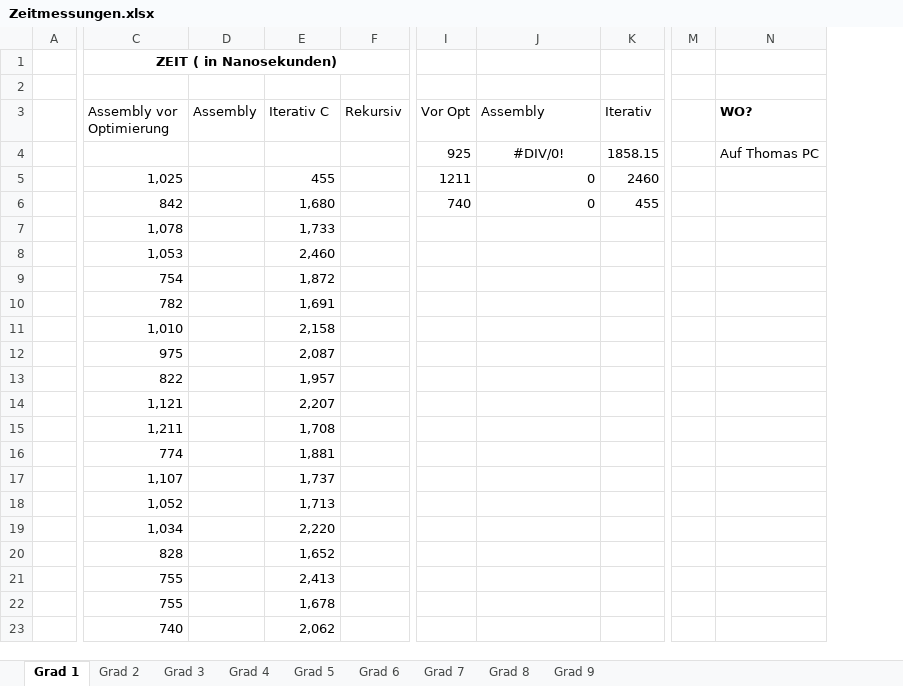
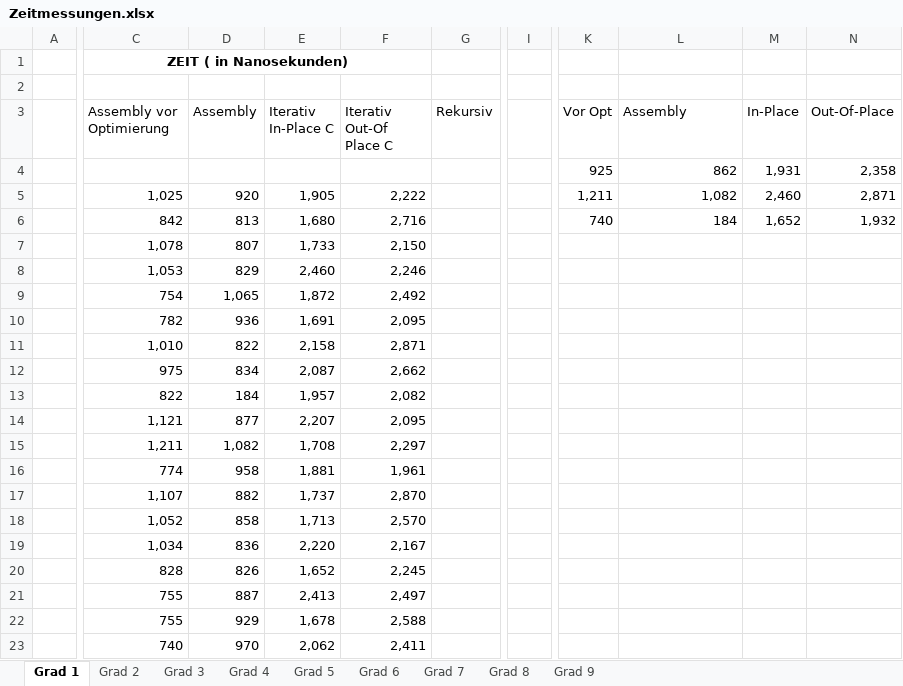
Before and after one commit to PaddlePad/ASP-Peano, an Excel workbook: Ausarbeitung/Zeitmessungen.xlsx, sheet Grad 1, drawn as a sheet; only a part is shown, gaps mark what is left out; values as stored, in another font and other column widths than the file's, no borders; removed rows and columns are numbered as before the commit, all else as after; the diff covers the shown part only; the diff names each change by its address in the sheet, - before the commit and + after, or states it on an @@ line.

Commit message:
Zeitmessung für Assembly und outofplace alg, für grad 8 und 9 jetzt in Sekunden (vermeidet Overflows, genauer)

```diff
--- a/Ausarbeitung/Zeitmessungen.xlsx (sheet Grad 1)
+++ b/Ausarbeitung/Zeitmessungen.xlsx (sheet Grad 1)
+column F (Iterativ Out-Of Place C), rows 5-23: 2,222 | 2,716 | 2,150 | 2,246 | 2,492 | 2,095 | 2,871 | 2,662 | 2,082 | 2,095 | 2,297 | 1,961 | 2,870 | 2,570 | 2,167 | 2,245 | 2,497 | 2,588 | 2,411
+column I, empty
-column K (Iterativ), rows 4-6: 1858.15 | 2460 | 455
+column M (In-Place), rows 4-6: 1,931 | 2,460 | 1,652
+column N (Out-Of-Place), rows 4-6: 2,358 | 2,871 | 1,932
-column M, empty
-column N (WO?), row 4: Auf Thomas PC
-C1:F1 merged
+C1:F1 merged
-E3: Iterativ C
+E3: Iterativ In-Place C
-L4 (Assembly): #DIV/0!
+L4 (Assembly): 862
-L4 alignment: center
+L4 alignment: right
-D5 (Assembly): (empty)
+D5 (Assembly): 920
-E5 (Iterativ In-Place C): 455
+E5 (Iterativ In-Place C): 1,905
-K5 (Vor Opt): 1211
+K5 (Vor Opt): 1,211
-L5 (Assembly): 0
+L5 (Assembly): 1,082
-D6 (Assembly): (empty)
+D6 (Assembly): 813
-L6 (Assembly): 0
+L6 (Assembly): 184
-D7 (Assembly): (empty)
+D7 (Assembly): 807
-D8 (Assembly): (empty)
+D8 (Assembly): 829
-D9 (Assembly): (empty)
+D9 (Assembly): 1,065
-D10 (Assembly): (empty)
+D10 (Assembly): 936
-D11 (Assembly): (empty)
+D11 (Assembly): 822
-D12 (Assembly): (empty)
+D12 (Assembly): 834
-D13 (Assembly): (empty)
+D13 (Assembly): 184
-D14 (Assembly): (empty)
+D14 (Assembly): 877
-D15 (Assembly): (empty)
+D15 (Assembly): 1,082
-D16 (Assembly): (empty)
+D16 (Assembly): 958
-D17 (Assembly): (empty)
+D17 (Assembly): 882
-D18 (Assembly): (empty)
+D18 (Assembly): 858
-D19 (Assembly): (empty)
+D19 (Assembly): 836
-D20 (Assembly): (empty)
+D20 (Assembly): 826
-D21 (Assembly): (empty)
+D21 (Assembly): 887
-D22 (Assembly): (empty)
+D22 (Assembly): 929
-D23 (Assembly): (empty)
+D23 (Assembly): 970
```
Also changed, not shown: 1 edited cell elsewhere in this sheet, sheet Grad 8, sheet Grad 9, sheet Grad 3, sheet Grad 2, sheet Grad 5, sheet Grad 6, 2 more sheets, formulas that keep their value, 2 other files.
